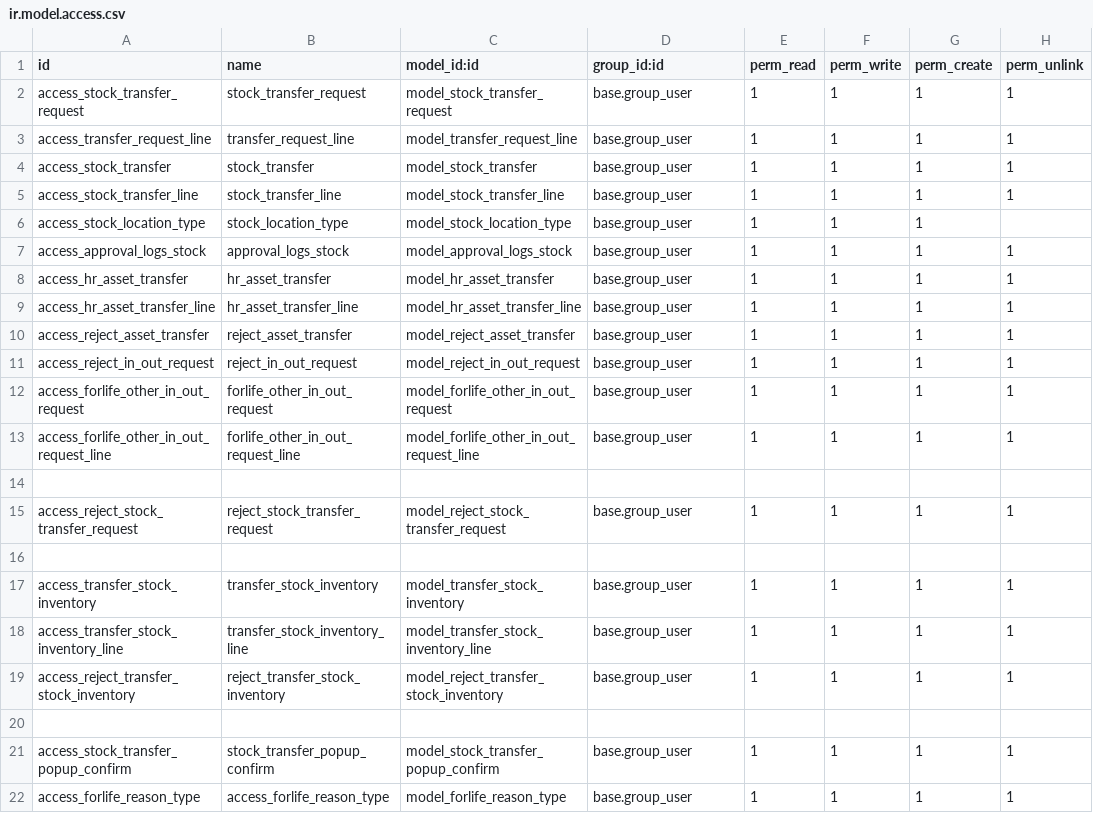
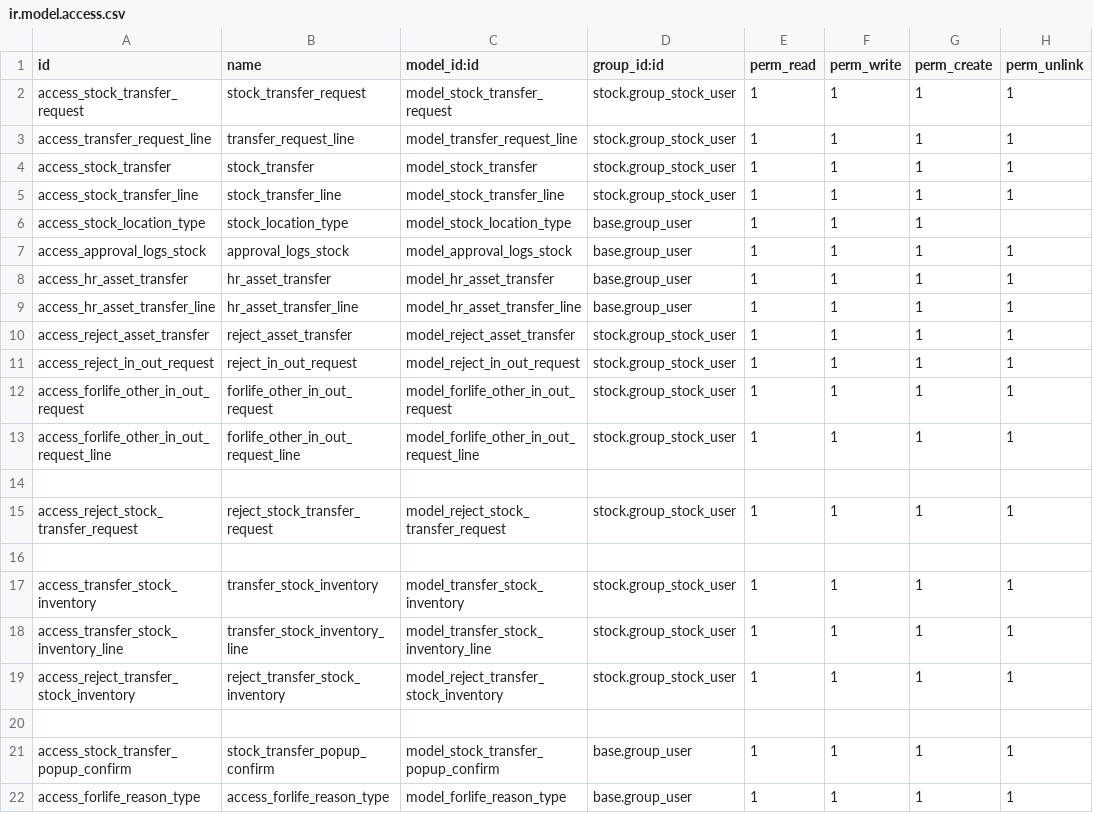
Before and after one commit to Onnet-Consulting/forlife, a CSV file: addons/custom/forlife_stock/security/ir.model.access.csv, drawn as a sheet.

```diff
--- a/addons/custom/forlife_stock/security/ir.model.access.csv
+++ b/addons/custom/forlife_stock/security/ir.model.access.csv
@@ -1,6 +1,6 @@
 id,name,model_id:id,group_id:id,perm_read,perm_write,perm_create,perm_unlink
-access_stock_transfer_request,stock_transfer_request,model_stock_transfer_request,base.group_user,1,1,1,1
-access_transfer_request_line,transfer_request_line,model_transfer_request_line,base.group_user,1,1,1,1
-access_stock_transfer,stock_transfer,model_stock_transfer,base.group_user,1,1,1,1
-access_stock_transfer_line,stock_transfer_line,model_stock_transfer_line,base.group_user,1,1,1,1
+access_stock_transfer_request,stock_transfer_request,model_stock_transfer_request,stock.group_stock_user,1,1,1,1
+access_transfer_request_line,transfer_request_line,model_transfer_request_line,stock.group_stock_user,1,1,1,1
+access_stock_transfer,stock_transfer,model_stock_transfer,stock.group_stock_user,1,1,1,1
+access_stock_transfer_line,stock_transfer_line,model_stock_transfer_line,stock.group_stock_user,1,1,1,1
 access_stock_location_type,stock_location_type,model_stock_location_type,base.group_user,1,1,1,
@@ -9,12 +9,12 @@ access_hr_asset_transfer,hr_asset_transfer,model_hr_asset_transfer,base.group_us
 access_hr_asset_transfer_line,hr_asset_transfer_line,model_hr_asset_transfer_line,base.group_user,1,1,1,1
-access_reject_asset_transfer,reject_asset_transfer,model_reject_asset_transfer,base.group_user,1,1,1,1
-access_reject_in_out_request,reject_in_out_request,model_reject_in_out_request,base.group_user,1,1,1,1
-access_forlife_other_in_out_request,forlife_other_in_out_request,model_forlife_other_in_out_request,base.group_user,1,1,1,1
-access_forlife_other_in_out_request_line,forlife_other_in_out_request_line,model_forlife_other_in_out_request_line,base.group_user,1,1,1,1
+access_reject_asset_transfer,reject_asset_transfer,model_reject_asset_transfer,stock.group_stock_user,1,1,1,1
+access_reject_in_out_request,reject_in_out_request,model_reject_in_out_request,stock.group_stock_user,1,1,1,1
+access_forlife_other_in_out_request,forlife_other_in_out_request,model_forlife_other_in_out_request,stock.group_stock_user,1,1,1,1
+access_forlife_other_in_out_request_line,forlife_other_in_out_request_line,model_forlife_other_in_out_request_line,stock.group_stock_user,1,1,1,1
 
-access_reject_stock_transfer_request,reject_stock_transfer_request,model_reject_stock_transfer_request,base.group_user,1,1,1,1
+access_reject_stock_transfer_request,reject_stock_transfer_request,model_reject_stock_transfer_request,stock.group_stock_user,1,1,1,1
 
-access_transfer_stock_inventory,transfer_stock_inventory,model_transfer_stock_inventory,base.group_user,1,1,1,1
-access_transfer_stock_inventory_line,transfer_stock_inventory_line,model_transfer_stock_inventory_line,base.group_user,1,1,1,1
-access_reject_transfer_stock_inventory,reject_transfer_stock_inventory,model_reject_transfer_stock_inventory,base.group_user,1,1,1,1
+access_transfer_stock_inventory,transfer_stock_inventory,model_transfer_stock_inventory,stock.group_stock_user,1,1,1,1
+access_transfer_stock_inventory_line,transfer_stock_inventory_line,model_transfer_stock_inventory_line,stock.group_stock_user,1,1,1,1
+access_reject_transfer_stock_inventory,reject_transfer_stock_inventory,model_reject_transfer_stock_inventory,stock.group_stock_user,1,1,1,1
 
```
Also changed, not shown: addons/custom/forlife_permission_management/security/ir.model.access.csv, 2 other files.
